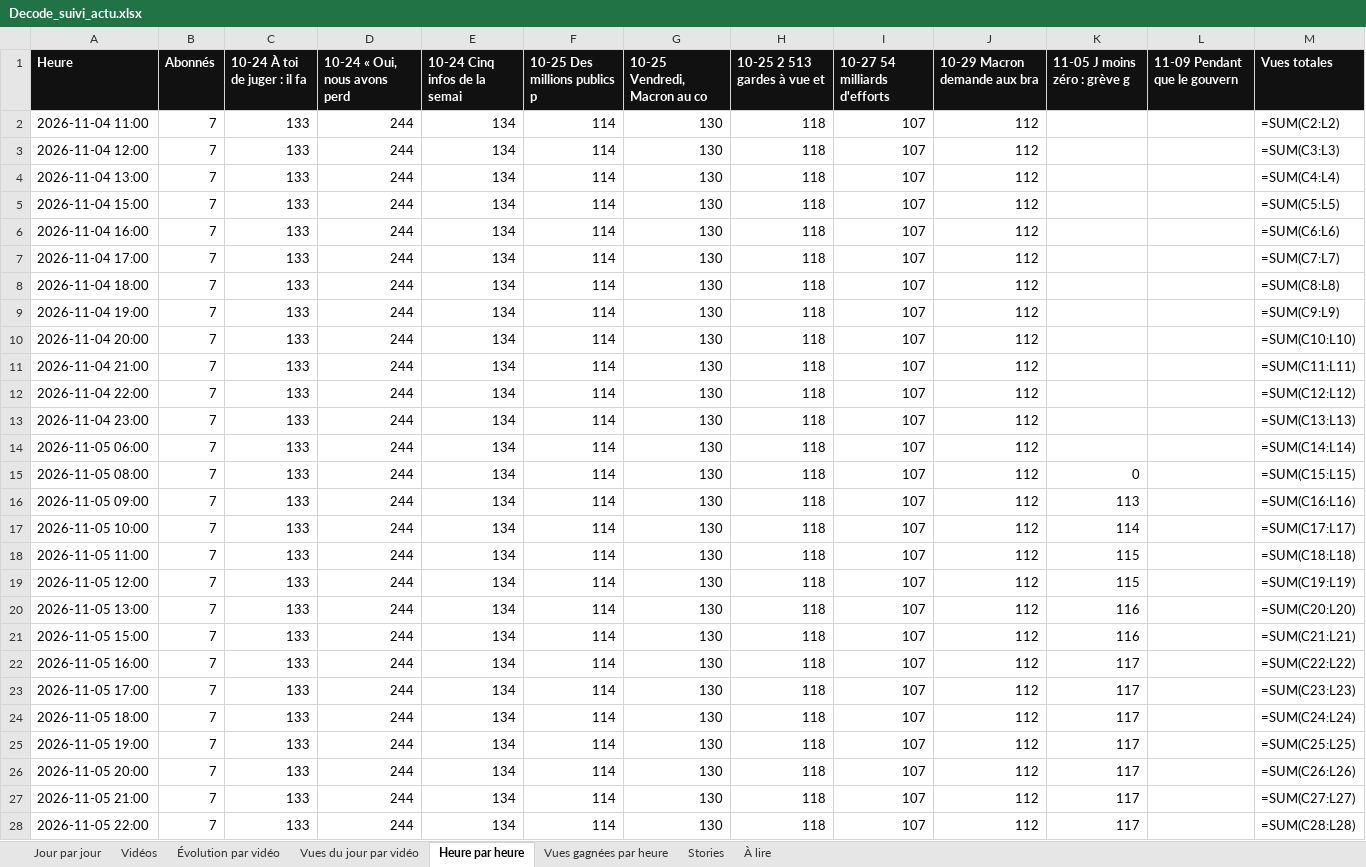
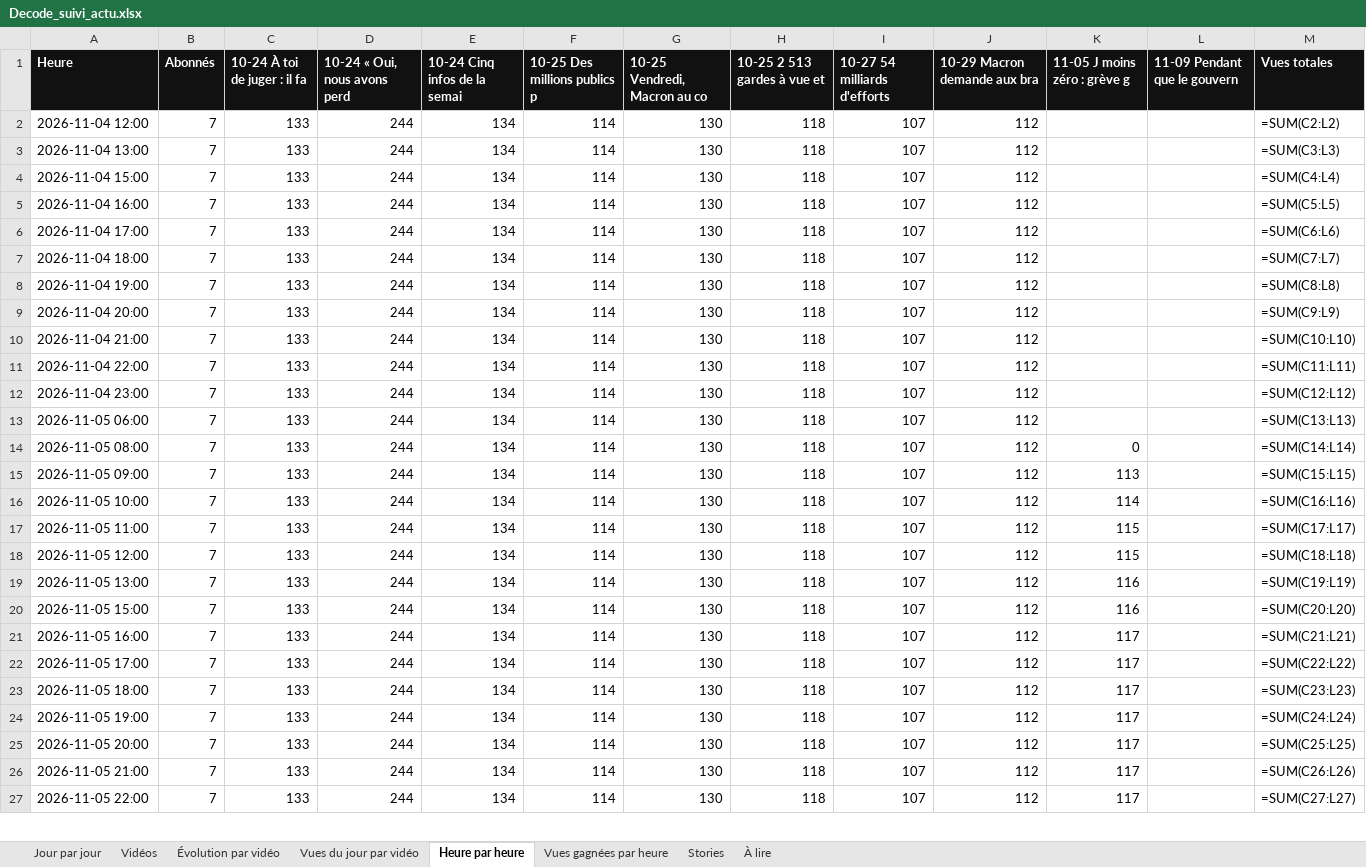
Before and after one commit to StudioDecodeDiffusion/reels-factory, an Excel workbook: suivi/Decode_suivi_actu.xlsx, sheet Heure par heure, drawn as a sheet; only a part is shown; values as stored, in another font and other column widths than the file's, no borders; formulas without a stored value are shown as written; charts and pictures not drawn; removed rows and columns are numbered as before the commit, all else as after; the diff covers the shown part only; the diff names each change by its address in the sheet, - before the commit and + after, or states it on an @@ line.

```diff
--- a/suivi/Decode_suivi_actu.xlsx (sheet Heure par heure)
+++ b/suivi/Decode_suivi_actu.xlsx (sheet Heure par heure)
-row 2: 2026-11-04 11:00 | 7 | 133 | 244 | 134 | 114 | 130 | 118 | 107 | 112 |  |  | =SUM(C2:L2)
-M2 (Vues totales): =SUM(C3:L3)
+M2 (Vues totales): =SUM(C2:L2)
-M3 (Vues totales): =SUM(C4:L4)
+M3 (Vues totales): =SUM(C3:L3)
-M4 (Vues totales): =SUM(C5:L5)
+M4 (Vues totales): =SUM(C4:L4)
-M5 (Vues totales): =SUM(C6:L6)
+M5 (Vues totales): =SUM(C5:L5)
-M6 (Vues totales): =SUM(C7:L7)
+M6 (Vues totales): =SUM(C6:L6)
-M7 (Vues totales): =SUM(C8:L8)
+M7 (Vues totales): =SUM(C7:L7)
-M8 (Vues totales): =SUM(C9:L9)
+M8 (Vues totales): =SUM(C8:L8)
-M9 (Vues totales): =SUM(C10:L10)
+M9 (Vues totales): =SUM(C9:L9)
-M10 (Vues totales): =SUM(C11:L11)
+M10 (Vues totales): =SUM(C10:L10)
-M11 (Vues totales): =SUM(C12:L12)
+M11 (Vues totales): =SUM(C11:L11)
-M12 (Vues totales): =SUM(C13:L13)
+M12 (Vues totales): =SUM(C12:L12)
-M13 (Vues totales): =SUM(C14:L14)
+M13 (Vues totales): =SUM(C13:L13)
-M14 (Vues totales): =SUM(C15:L15)
+M14 (Vues totales): =SUM(C14:L14)
-M15 (Vues totales): =SUM(C16:L16)
+M15 (Vues totales): =SUM(C15:L15)
-M16 (Vues totales): =SUM(C17:L17)
+M16 (Vues totales): =SUM(C16:L16)
-M17 (Vues totales): =SUM(C18:L18)
+M17 (Vues totales): =SUM(C17:L17)
-M18 (Vues totales): =SUM(C19:L19)
+M18 (Vues totales): =SUM(C18:L18)
-M19 (Vues totales): =SUM(C20:L20)
+M19 (Vues totales): =SUM(C19:L19)
-M20 (Vues totales): =SUM(C21:L21)
+M20 (Vues totales): =SUM(C20:L20)
-M21 (Vues totales): =SUM(C22:L22)
+M21 (Vues totales): =SUM(C21:L21)
-M22 (Vues totales): =SUM(C23:L23)
+M22 (Vues totales): =SUM(C22:L22)
-M23 (Vues totales): =SUM(C24:L24)
+M23 (Vues totales): =SUM(C23:L23)
-M24 (Vues totales): =SUM(C25:L25)
+M24 (Vues totales): =SUM(C24:L24)
-M25 (Vues totales): =SUM(C26:L26)
+M25 (Vues totales): =SUM(C25:L25)
-M26 (Vues totales): =SUM(C27:L27)
+M26 (Vues totales): =SUM(C26:L26)
-M27 (Vues totales): =SUM(C28:L28)
+M27 (Vues totales): =SUM(C27:L27)
```
Also changed, not shown: 1 added row and 141 edited cells elsewhere in this sheet, suivi/Decode_suivi_eco.xlsx, suivi/Decode_suivi_qhse.xlsx, 7 other files.
